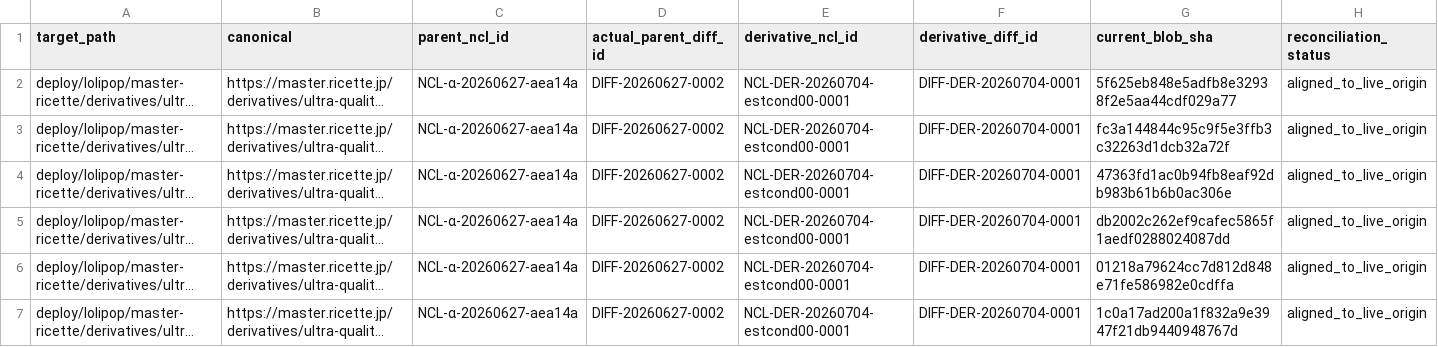
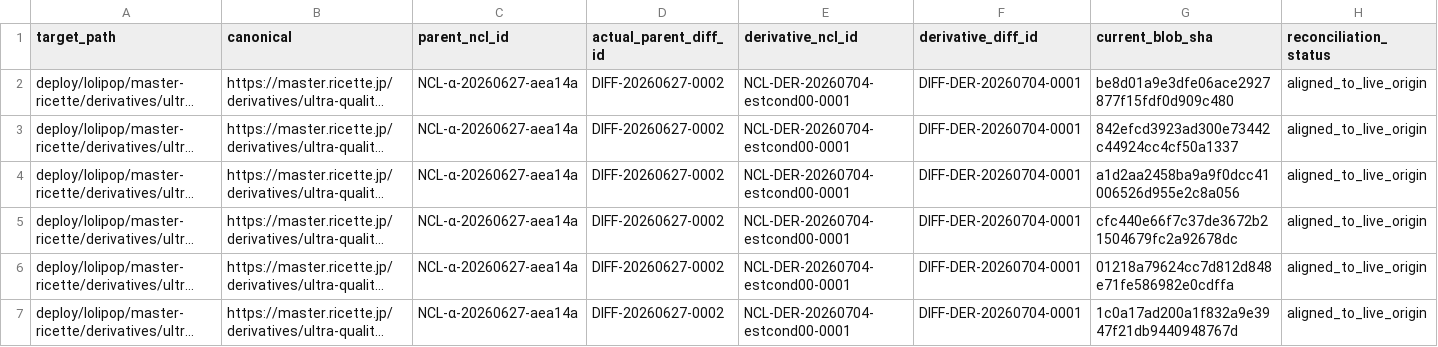
Before and after one commit to Nakagawa-master/nakagawa-theory-archive, a TSV file: tools/official_derivatives/estcond00_route_package_manifest.tsv, drawn as a sheet; only a part is shown; long unchanged cells end in …; the diff names each change by its address in the sheet, - before the commit and + after, or states it on an @@ line.

Commit message:
Update ESTCOND00 manifest after v3.1 entry quality repair

```diff
--- a/tools/official_derivatives/estcond00_route_package_manifest.tsv
+++ b/tools/official_derivatives/estcond00_route_package_manifest.tsv
-G2 (current_blob_sha): 5f625eb848e5adfb8e32938f2e5aa44cdf029a77
+G2 (current_blob_sha): be8d01a9e3dfe06ace2927877f15fdf0d909c480
-G3 (current_blob_sha): fc3a144844c95c9f5e3ffb3c32263d1dcb32a72f
+G3 (current_blob_sha): 842efcd3923ad300e73442c44924cc4cf50a1337
-G4 (current_blob_sha): 47363fd1ac0b94fb8eaf92db983b61b6b0ac306e
+G4 (current_blob_sha): a1d2aa2458ba9a9f0dcc41006526d955e2c8a056
-G5 (current_blob_sha): db2002c262ef9cafec5865f1aedf0288024087dd
+G5 (current_blob_sha): cfc440e66f7c37de3672b21504679fc2a92678dc
```
